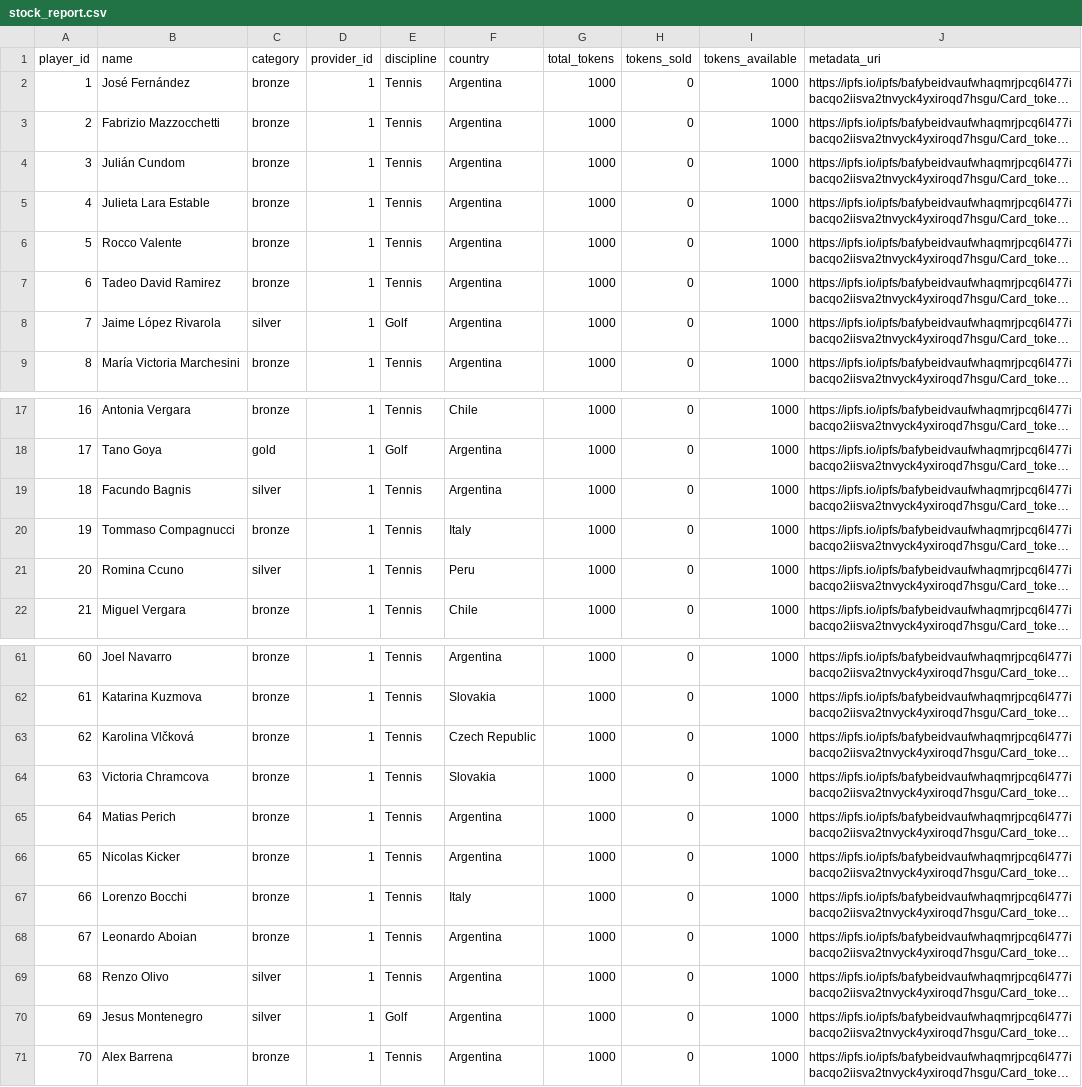
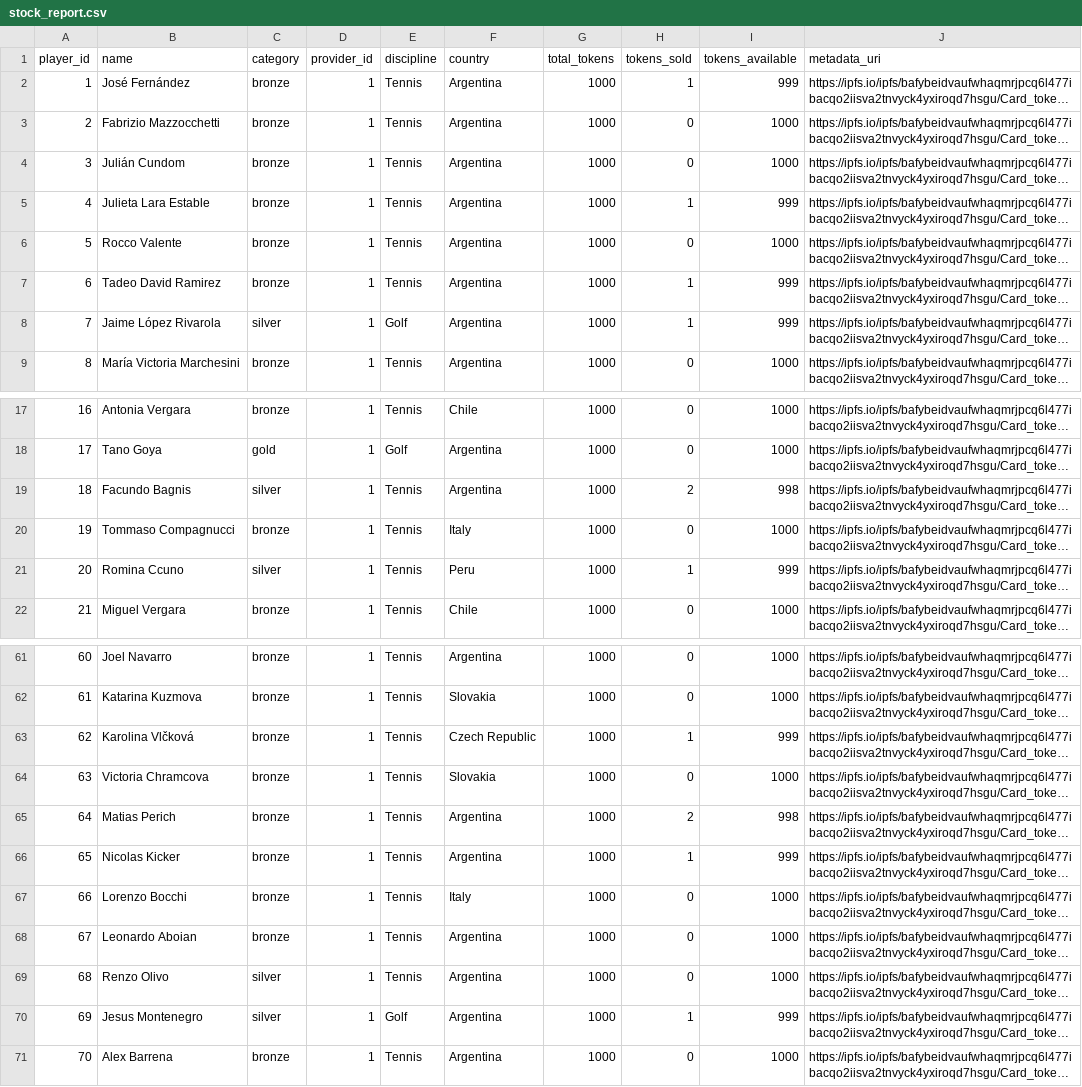
Before and after one commit to Funraise-Space/sports, a CSV file: scripts/stock_report.csv, drawn as a sheet; only a part is shown, gaps mark what is left out; long unchanged cells end in …; the diff covers the shown part only; the diff names each change by its address in the sheet, - before the commit and + after, or states it on an @@ line.

```diff
--- a/scripts/stock_report.csv
+++ b/scripts/stock_report.csv
-H2 (tokens_sold): 0
+H2 (tokens_sold): 1
-I2 (tokens_available): 1000
+I2 (tokens_available): 999
-H5 (tokens_sold): 0
+H5 (tokens_sold): 1
-I5 (tokens_available): 1000
+I5 (tokens_available): 999
-H7:H8 (tokens_sold): 0
+H7:H8 (tokens_sold): 1
-I7:I8 (tokens_available): 1000
+I7:I8 (tokens_available): 999
-H19 (tokens_sold): 0
+H19 (tokens_sold): 2
-I19 (tokens_available): 1000
+I19 (tokens_available): 998
-H21 (tokens_sold): 0
+H21 (tokens_sold): 1
-I21 (tokens_available): 1000
+I21 (tokens_available): 999
-H63 (tokens_sold): 0
+H63 (tokens_sold): 1
-I63 (tokens_available): 1000
+I63 (tokens_available): 999
-H65 (tokens_sold): 0
+H65 (tokens_sold): 2
-I65 (tokens_available): 1000
+I65 (tokens_available): 998
-H66 (tokens_sold): 0
+H66 (tokens_sold): 1
-I66 (tokens_available): 1000
+I66 (tokens_available): 999
-H70 (tokens_sold): 0
+H70 (tokens_sold): 1
-I70 (tokens_available): 1000
+I70 (tokens_available): 999
```
Also changed, not shown: 6 edited cells elsewhere in this file, 9 other files.
